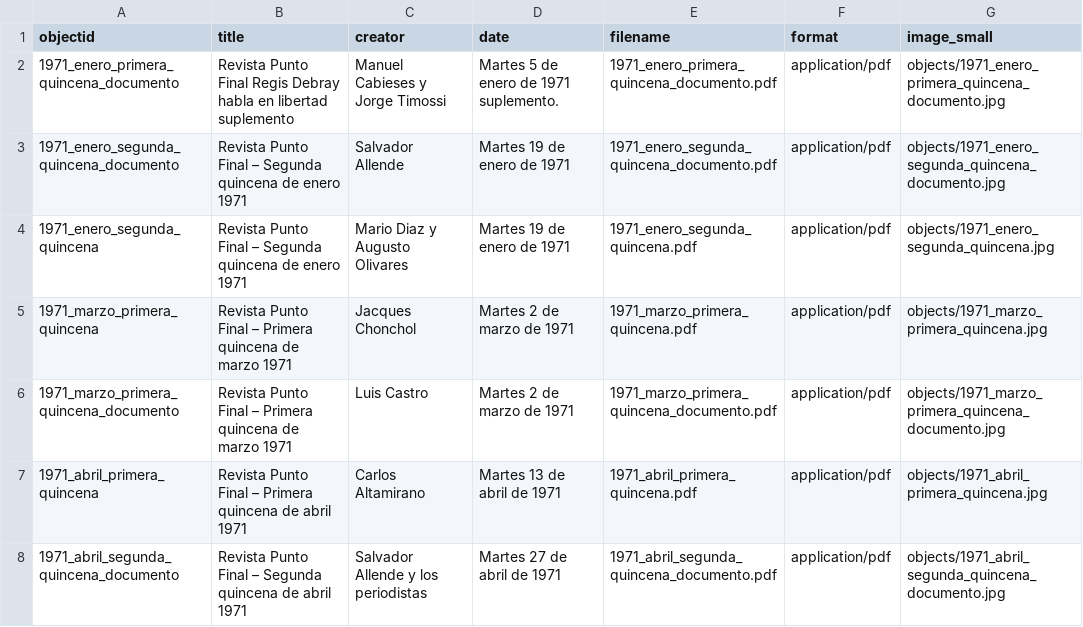
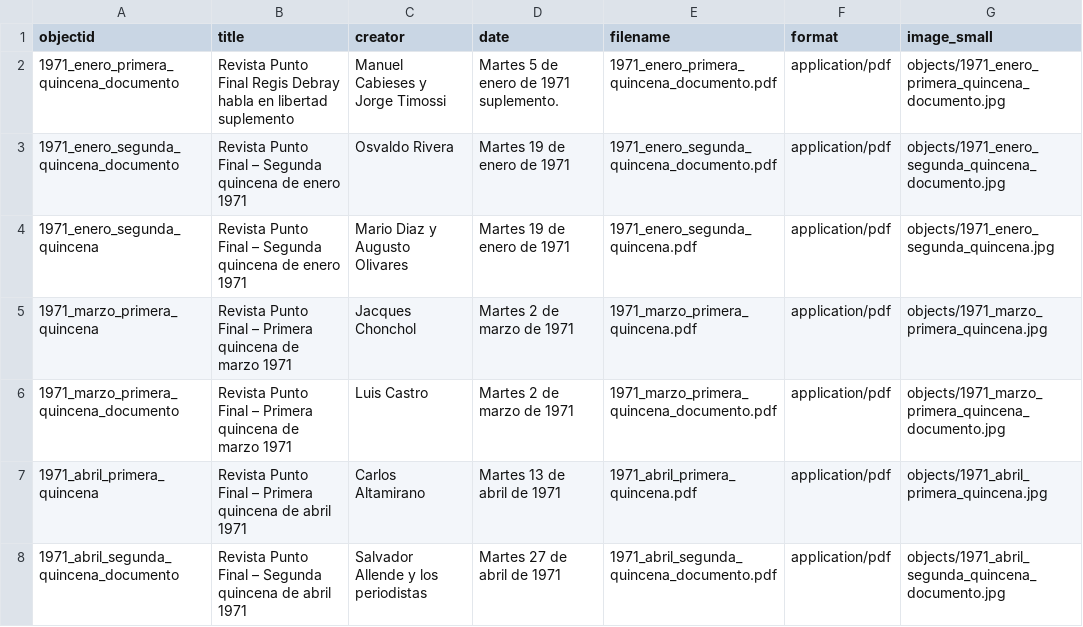
Before and after one commit to kam535/PF, a CSV file: _data/metadata.csv, drawn as a sheet; only a part is shown.

Commit message:
Update metadata.csv

```diff
--- a/_data/metadata.csv
+++ b/_data/metadata.csv
@@ -2,3 +2,3 @@
 "1971_enero_primera_quincena_documento","Revista Punto Final Regis Debray habla en libertad suplemento","Manuel Cabieses y Jorge Timossi","Martes 5 de enero de 1971 suplemento.","1971_enero_primera_quincena_documento.pdf","application/pdf","objects/1971_enero_primera_quincena_documento.jpg"
-"1971_enero_segunda_quincena_documento","Revista Punto Final – Segunda quincena de enero 1971","Salvador Allende","Martes 19 de enero de 1971","1971_enero_segunda_quincena_documento.pdf","application/pdf","objects/1971_enero_segunda_quincena_documento.jpg"
+"1971_enero_segunda_quincena_documento","Revista Punto Final – Segunda quincena de enero 1971","Osvaldo Rivera","Martes 19 de enero de 1971","1971_enero_segunda_quincena_documento.pdf","application/pdf","objects/1971_enero_segunda_quincena_documento.jpg"
 "1971_enero_segunda_quincena","Revista Punto Final – Segunda quincena de enero 1971","Mario Diaz y Augusto Olivares","Martes 19 de enero de 1971","1971_enero_segunda_quincena.pdf","application/pdf","objects/1971_enero_segunda_quincena.jpg"
```
